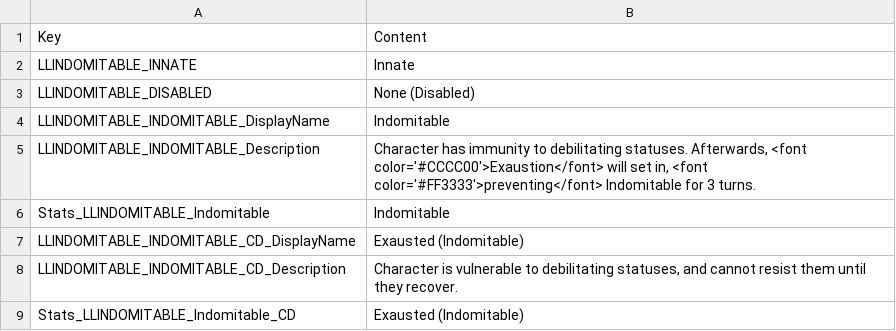
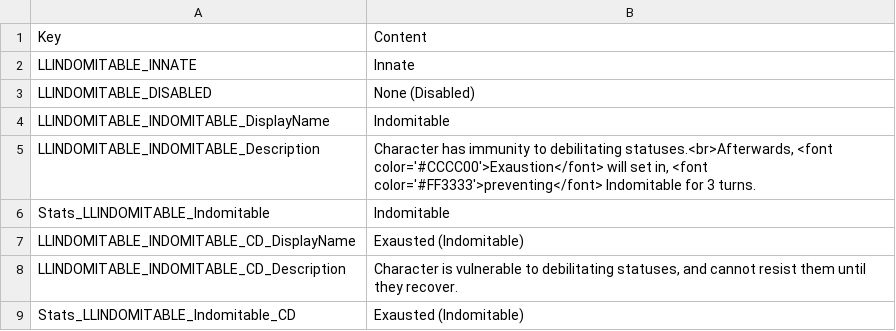
Before and after one commit to LaughingLeader-DOS2-Mods/IndomitableForAll, a TSV file: LocalKeys/LLINDOMITABLE_All.tsv, drawn as a sheet.

```diff
--- a/LocalKeys/LLINDOMITABLE_All.tsv
+++ b/LocalKeys/LLINDOMITABLE_All.tsv
@@ -4,3 +4,3 @@ LLINDOMITABLE_DISABLED	None (Disabled)
 LLINDOMITABLE_INDOMITABLE_DisplayName	Indomitable
-LLINDOMITABLE_INDOMITABLE_Description	Character has immunity to debilitating statuses. Afterwards, <font color='#CCCC00'>Exaustion</font> will set in, <font color='#FF3333'>preventing</font> Indomitable for 3 turns.
+LLINDOMITABLE_INDOMITABLE_Description	Character has immunity to debilitating statuses.<br>Afterwards, <font color='#CCCC00'>Exaustion</font> will set in, <font color='#FF3333'>preventing</font> Indomitable for 3 turns.
 Stats_LLINDOMITABLE_Indomitable	Indomitable
```
Also changed, not shown: 1 other file.
